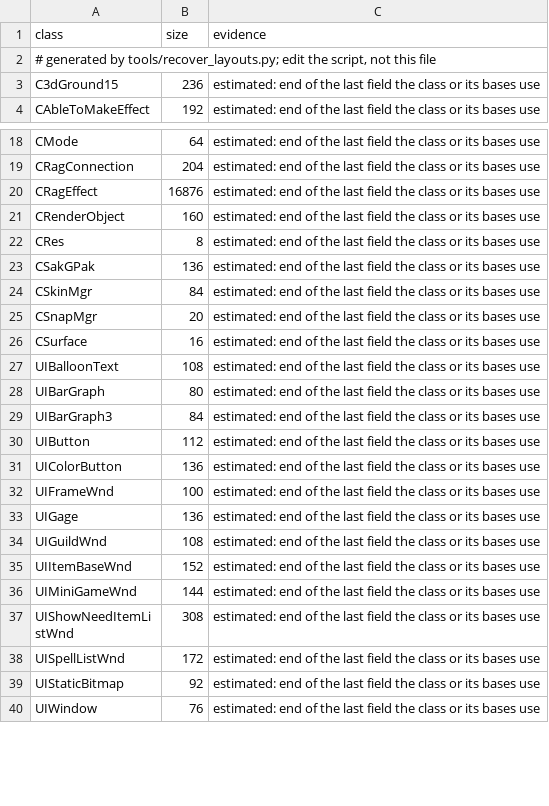
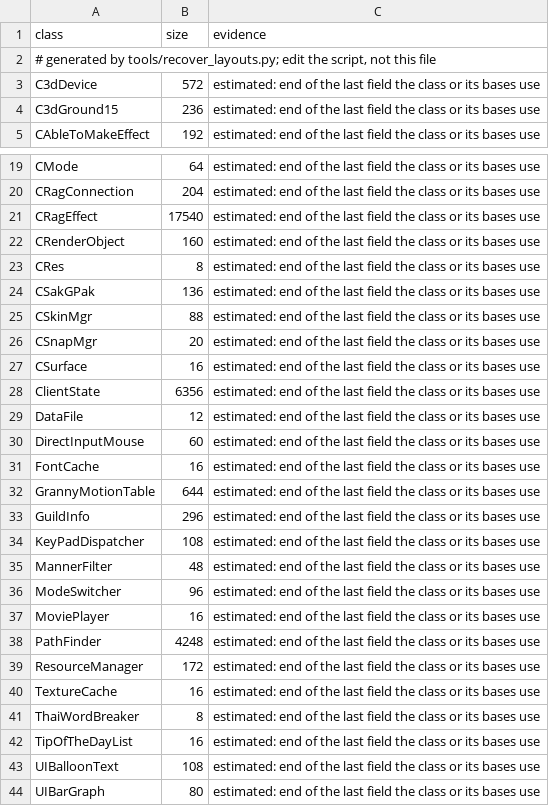
Before and after one commit to keyehzy/ragexe, a TSV file: analysis/labels/layouts.classes.tsv, drawn as a sheet; only a part is shown, gaps mark what is left out; the shorter side is filled out with more unchanged rows; the diff covers the shown part only.

```diff
--- a/analysis/labels/layouts.classes.tsv
+++ b/analysis/labels/layouts.classes.tsv
@@ -2,2 +2,3 @@ class	size	evidence
 # generated by tools/recover_layouts.py; edit the script, not this file
+C3dDevice	572	estimated: end of the last field the class or its bases use
 C3dGround15	236	estimated: end of the last field the class or its bases use
@@ -19,3 +20,3 @@ CMode	64	estimated: end of the last field the class or its bases use
 CRagConnection	204	estimated: end of the last field the class or its bases use
-CRagEffect	16876	estimated: end of the last field the class or its bases use
+CRagEffect	17540	estimated: end of the last field the class or its bases use
 CRenderObject	160	estimated: end of the last field the class or its bases use
@@ -23,5 +24,20 @@ CRes	8	estimated: end of the last field the class or its bases use
 CSakGPak	136	estimated: end of the last field the class or its bases use
-CSkinMgr	84	estimated: end of the last field the class or its bases use
+CSkinMgr	88	estimated: end of the last field the class or its bases use
 CSnapMgr	20	estimated: end of the last field the class or its bases use
 CSurface	16	estimated: end of the last field the class or its bases use
+ClientState	6356	estimated: end of the last field the class or its bases use
+DataFile	12	estimated: end of the last field the class or its bases use
+DirectInputMouse	60	estimated: end of the last field the class or its bases use
+FontCache	16	estimated: end of the last field the class or its bases use
+GrannyMotionTable	644	estimated: end of the last field the class or its bases use
+GuildInfo	296	estimated: end of the last field the class or its bases use
+KeyPadDispatcher	108	estimated: end of the last field the class or its bases use
+MannerFilter	48	estimated: end of the last field the class or its bases use
+ModeSwitcher	96	estimated: end of the last field the class or its bases use
+MoviePlayer	16	estimated: end of the last field the class or its bases use
+PathFinder	4248	estimated: end of the last field the class or its bases use
+ResourceManager	172	estimated: end of the last field the class or its bases use
+TextureCache	16	estimated: end of the last field the class or its bases use
+ThaiWordBreaker	8	estimated: end of the last field the class or its bases use
+TipOfTheDayList	16	estimated: end of the last field the class or its bases use
 UIBalloonText	108	estimated: end of the last field the class or its bases use
```
Also changed, not shown: 2 added rows and 1 edited cell elsewhere in this file, analysis/exports/Ragexe.exe.classes.tsv, analysis/exports/Ragexe.exe.layouts.tsv, 18 other files.
